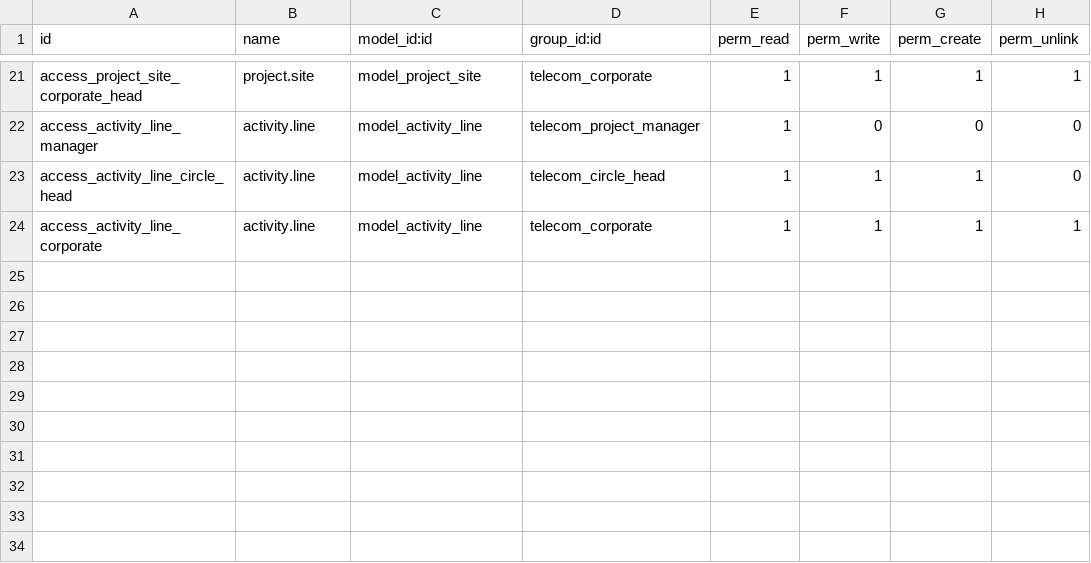
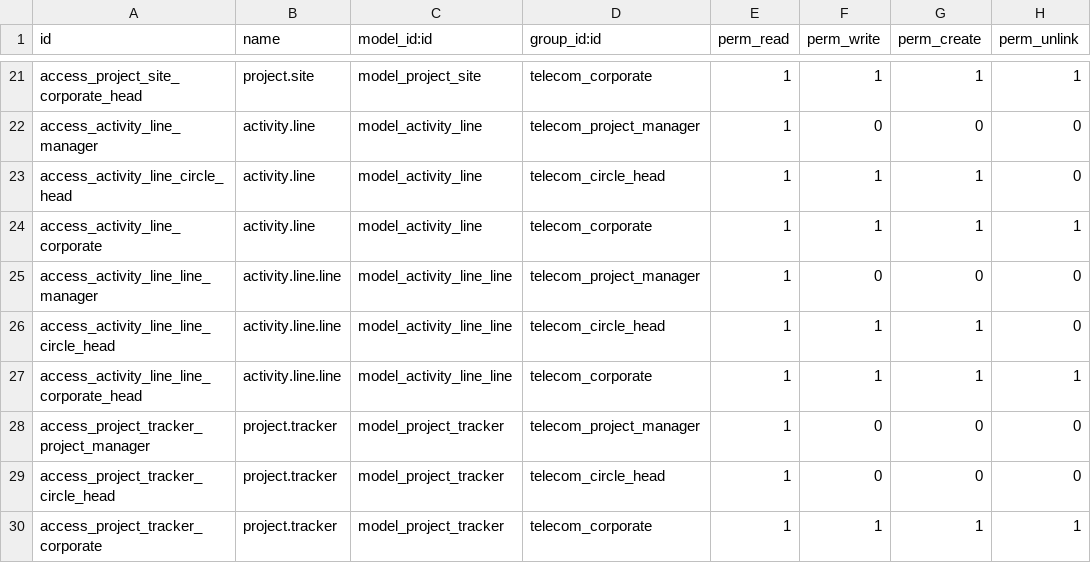
Before and after one commit to OdooBulgaria/pls, a CSV file: security/ir.model.access.csv, drawn as a sheet; only a part is shown, gaps mark what is left out; the diff names each change by its address in the sheet, - before the commit and + after, or states it on an @@ line.

Commit message:
Project Tracker WIP

```diff
--- a/security/ir.model.access.csv
+++ b/security/ir.model.access.csv
+row 25: access_activity_line_line_manager | activity.line.line | model_activity_line_line | telecom_project_manager | 1 | 0 | 0 | 0
+row 26: access_activity_line_line_circle_head | activity.line.line | model_activity_line_line | telecom_circle_head | 1 | 1 | 1 | 0
+row 27: access_activity_line_line_corporate_head | activity.line.line | model_activity_line_line | telecom_corporate | 1 | 1 | 1 | 1
+row 28: access_project_tracker_project_manager | project.tracker | model_project_tracker | telecom_project_manager | 1 | 0 | 0 | 0
+row 29: access_project_tracker_circle_head | project.tracker | model_project_tracker | telecom_circle_head | 1 | 0 | 0 | 0
+row 30: access_project_tracker_corporate | project.tracker | model_project_tracker | telecom_corporate | 1 | 1 | 1 | 1
```
Also changed, not shown: 4 other files.
